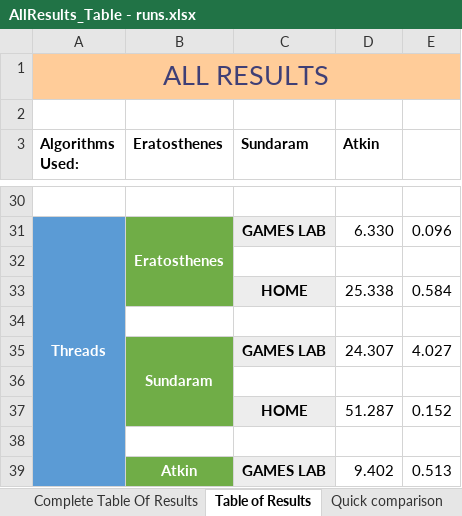
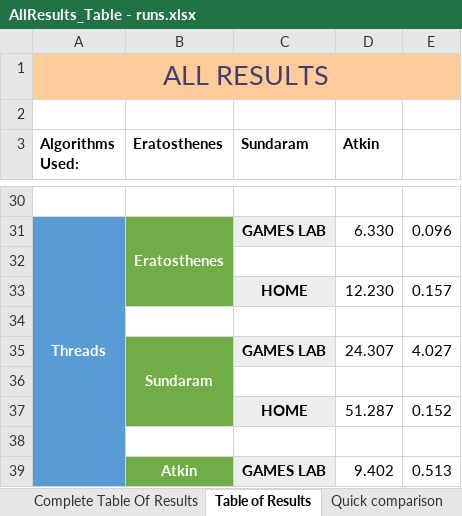
Before and after one commit to 40182166/CPS-Coursework2, an Excel workbook: AllResults_Table - runs.xlsx, sheet Table of Results, drawn as a sheet; only a part is shown, gaps mark what is left out; values as stored, in another font and other column widths than the file's, no borders; conditional formats not drawn; removed rows and columns are numbered as before the commit, all else as after; the diff names each change by its address in the sheet, - before the commit and + after, or states it on an @@ line.

```diff
--- a/AllResults_Table - runs.xlsx (sheet Table of Results)
+++ b/AllResults_Table - runs.xlsx (sheet Table of Results)
-row 33:  |  | HOME | 25.338 | 0.584
+row 33:  |  | HOME | 12.230 | 0.157
```
Also changed, not shown: sheet Complete Table Of Results, sheet Graphs, sheet Quick comparison, charts or pictures, 55 other files.
